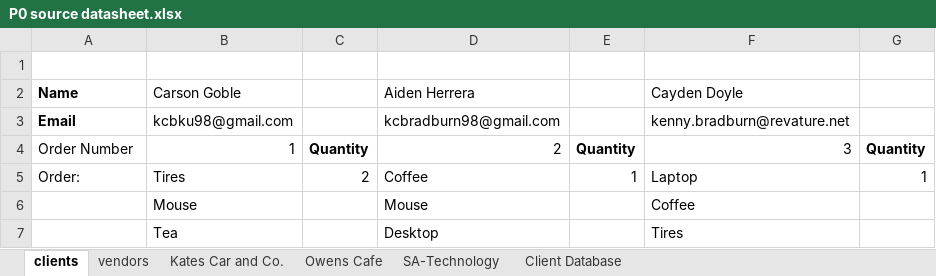
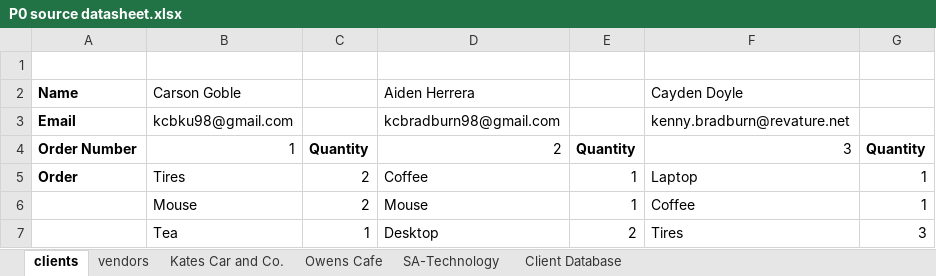
Before and after one commit to 210927-Reston-UiPath/Yu_T_Bradburn_K-P0, an Excel workbook: P0 source datasheet.xlsx, sheet clients, drawn as a sheet; values as stored, in another font and other column widths than the file's, no borders; charts and pictures not drawn; the diff names each change by its address in the sheet, - before the commit and + after, or states it on an @@ line.

Commit message:
updated values for order sheet

```diff
--- a/P0 source datasheet.xlsx (sheet clients)
+++ b/P0 source datasheet.xlsx (sheet clients)
-A4:A5 bold: off
+A4:A5 bold: on
-A5: Order:
+A5: Order
-C6: (empty)
+C6: 2
-E6: (empty)
+E6: 1
-G6: (empty)
+G6: 1
-C7: (empty)
+C7: 1
-E7: (empty)
+E7: 2
-G7: (empty)
+G7: 3
```
Also changed, not shown: charts or pictures.
